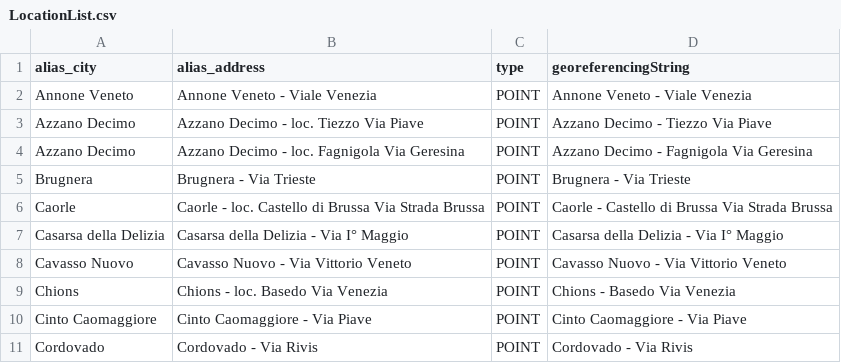
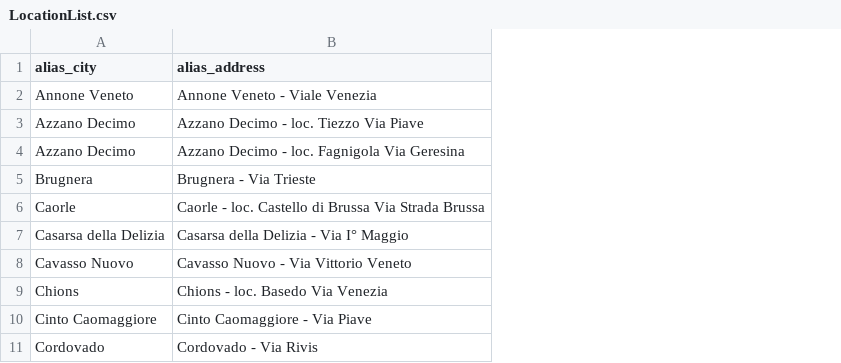
Before and after one commit to figuriamoci/Acqua, a CSV file: Veneto/Lta/Definitions/LocationList.csv, drawn as a sheet; only a part is shown; the diff names each change by its address in the sheet, - before the commit and + after, or states it on an @@ line.

```diff
--- a/Veneto/Lta/Definitions/LocationList.csv
+++ b/Veneto/Lta/Definitions/LocationList.csv
-column C (type), rows 2-11: all POINT
-column D (georeferencingString), rows 2-11: Annone Veneto - Viale Venezia | Azzano Decimo - Tiezzo Via Piave | Azzano Decimo - Fagnigola Via Geresina | Brugnera - Via Trieste | Caorle - Castello di Brussa Via Strada Brussa | Casarsa della Delizia - Via I° Maggio | Cavasso Nuovo - Via Vittorio Veneto | Chions - Basedo Via Venezia | Cinto Caomaggiore - Via Piave | Cordovado - Via Rivis
```
Also changed, not shown: 41 other files.
